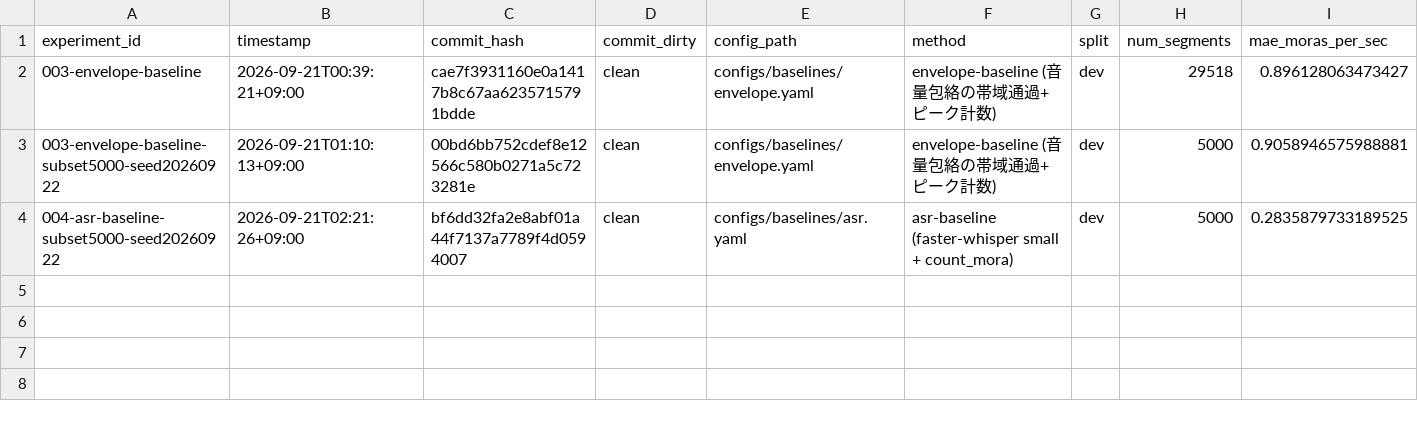
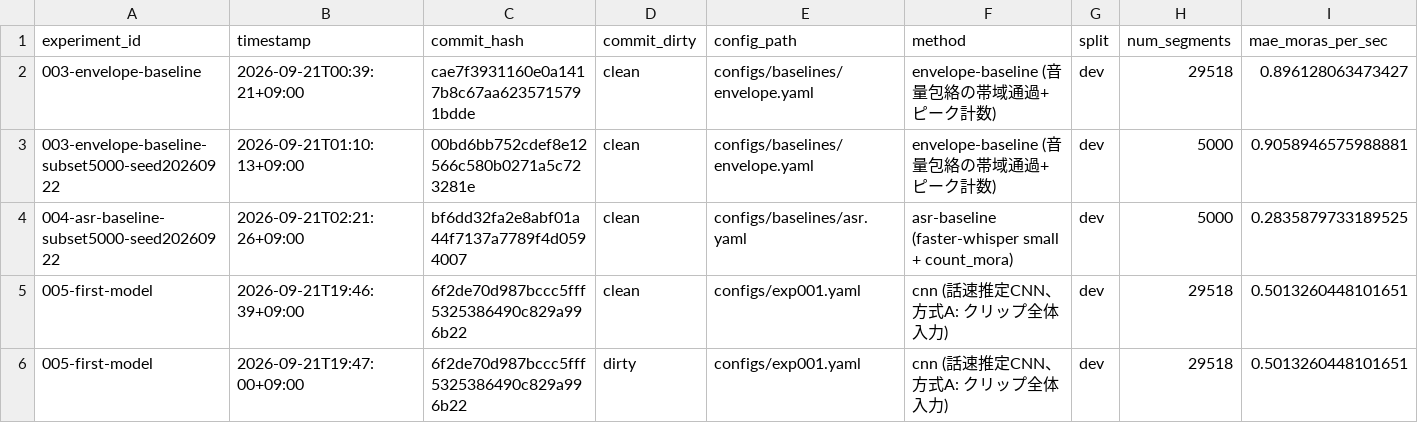
Before and after one commit to Ukawamochi/SpeedMeter, a CSV file: results/metrics.csv, drawn as a sheet; only a part is shown; rows hold the shown columns only; the diff names each change by its address in the sheet, - before the commit and + after, or states it on an @@ line.

```diff
--- a/results/metrics.csv
+++ b/results/metrics.csv
+row 5: 005-first-model | 2026-09-21T19:46:39+09:00 | 6f2de70d987bccc5fff5325386490c829a996b22 | clean | configs/exp001.yaml | cnn (話速推定CNN、方式A: クリップ全体入力) | dev | 29518 | 0.5013260448101651
+row 6: 005-first-model | 2026-09-21T19:47:00+09:00 | 6f2de70d987bccc5fff5325386490c829a996b22 | dirty | configs/exp001.yaml | cnn (話速推定CNN、方式A: クリップ全体入力) | dev | 29518 | 0.5013260448101651
```
